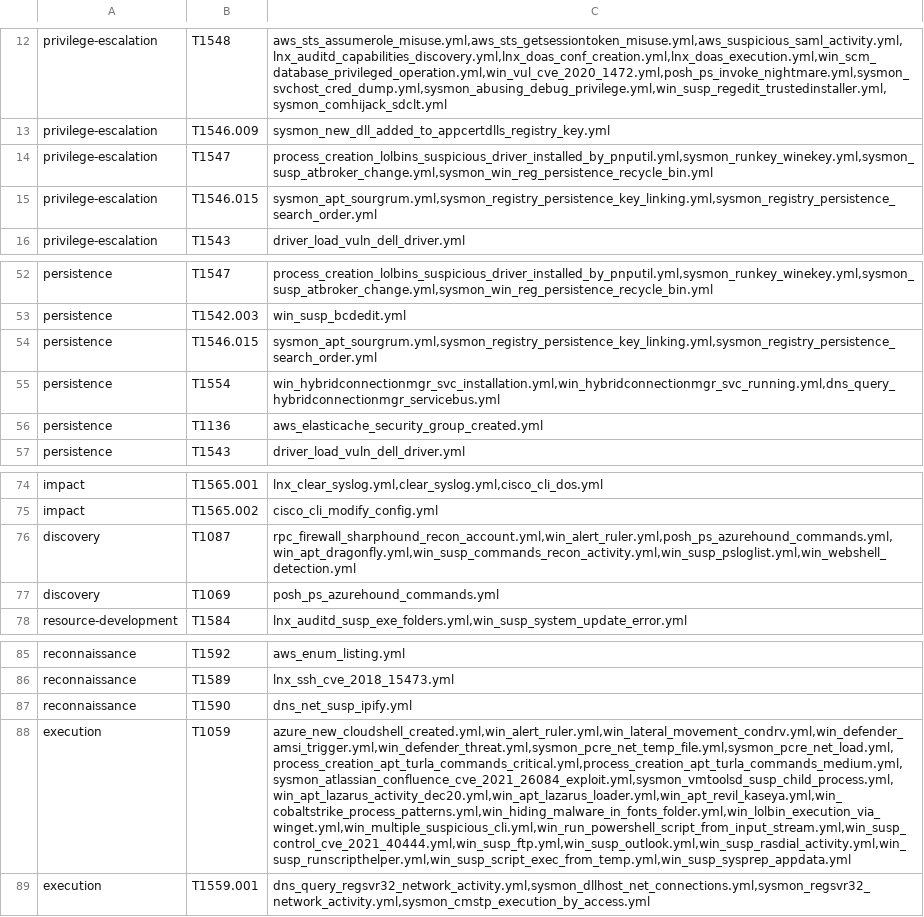
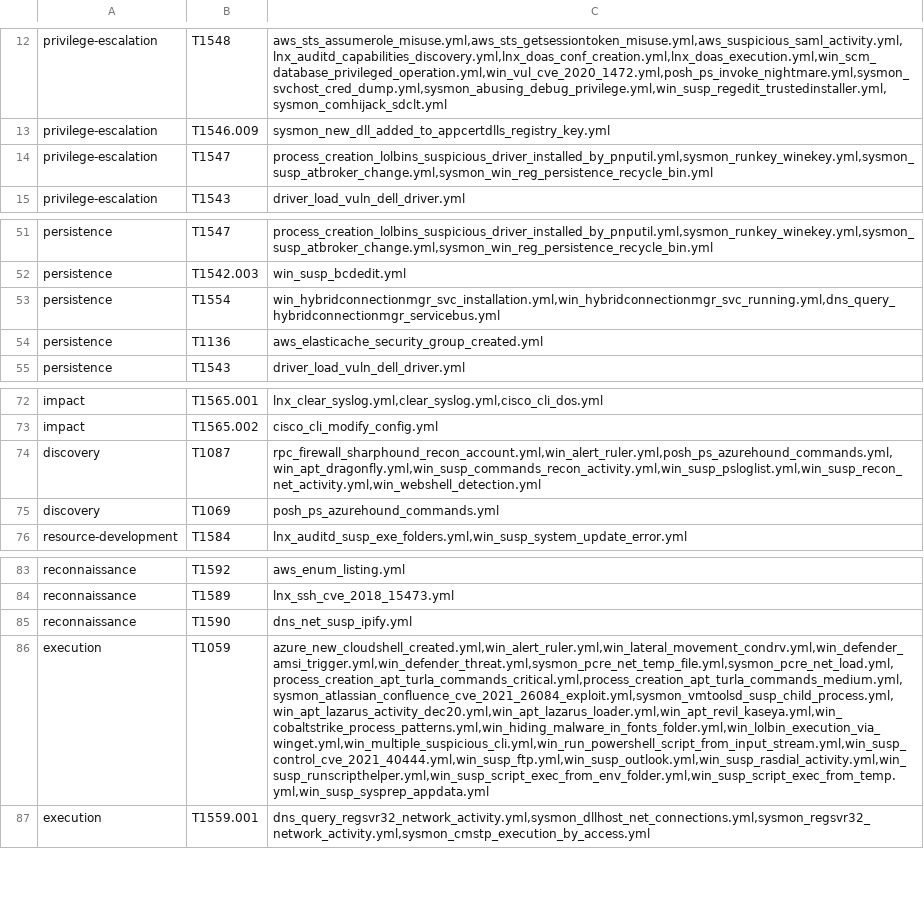
Before and after one commit to frack113/sigma_redcanaryco, a CSV file: missing_tests.csv, drawn as a sheet; only a part is shown, gaps mark what is left out; removed rows and columns are numbered as before the commit, all else as after; the diff names each change by its address in the sheet, - before the commit and + after, or states it on an @@ line.

```diff
--- a/missing_tests.csv
+++ b/missing_tests.csv
-row 15: privilege-escalation | T1546.015 | sysmon_apt_sourgrum.yml,sysmon_registry_persistence_key_linking.yml,sysmon_registry_persistence_search_order.yml
-row 54: persistence | T1546.015 | sysmon_apt_sourgrum.yml,sysmon_registry_persistence_key_linking.yml,sysmon_registry_persistence_search_order.yml
-C74: rpc_firewall_sharphound_recon_account.yml,win_alert_ruler.yml,posh_ps_azurehound_commands.yml,win_apt_dragonfly.yml,win_susp_commands_recon_activity.yml,win_susp_psloglist.yml,win_webshell_detection.yml
+C74: rpc_firewall_sharphound_recon_account.yml,win_alert_ruler.yml,posh_ps_azurehound_commands.yml,win_apt_dragonfly.yml,win_susp_commands_recon_activity.yml,win_susp_psloglist.yml,win_susp_recon_net_activity.yml,win_webshell_detection.yml
-C86: azure_new_cloudshell_created.yml,win_alert_ruler.yml,win_lateral_movement_condrv.yml,win_defender_amsi_trigger.yml,win_defender_threat.yml,sysmon_pcre_net_temp_file.yml,sysmon_pcre_net_load.yml,process_creation_apt_turla_commands_critical.yml,process_creation_apt_turla_commands_medium.yml,sysmon_atlassian_confluence_cve_2021_26084_exploit.yml,sysmon_vmtoolsd_susp_child_process.yml,win_apt_lazarus_activity_dec20.yml,win_apt_lazarus_loader.yml,win_apt_revil_kaseya.yml,win_cobaltstrike_process_patterns.yml,win_hiding_malware_in_fonts_folder.yml,win_lolbin_execution_via_winget.yml,win_multiple_suspicious_cli.yml,win_run_powershell_script_from_input_stream.yml,win_susp_control_cve_2021_40444.yml,win_susp_ftp.yml,win_susp_outlook.yml,win_susp_rasdial_activity.yml,win_susp_runscripthelper.yml,win_susp_script_exec_from_temp.yml,win_susp_sysprep_appdata.yml
+C86: azure_new_cloudshell_created.yml,win_alert_ruler.yml,win_lateral_movement_condrv.yml,win_defender_amsi_trigger.yml,win_defender_threat.yml,sysmon_pcre_net_temp_file.yml,sysmon_pcre_net_load.yml,process_creation_apt_turla_commands_critical.yml,process_creation_apt_turla_commands_medium.yml,sysmon_atlassian_confluence_cve_2021_26084_exploit.yml,sysmon_vmtoolsd_susp_child_process.yml,win_apt_lazarus_activity_dec20.yml,win_apt_lazarus_loader.yml,win_apt_revil_kaseya.yml,win_cobaltstrike_process_patterns.yml,win_hiding_malware_in_fonts_folder.yml,win_lolbin_execution_via_winget.yml,win_multiple_suspicious_cli.yml,win_run_powershell_script_from_input_stream.yml,win_susp_control_cve_2021_40444.yml,win_susp_ftp.yml,win_susp_outlook.yml,win_susp_rasdial_activity.yml,win_susp_runscripthelper.yml,win_susp_script_exec_from_env_folder.yml,win_susp_script_exec_from_temp.yml,win_susp_sysprep_appdata.yml
```
Also changed, not shown: Full_tests.csv, 10 other files.
